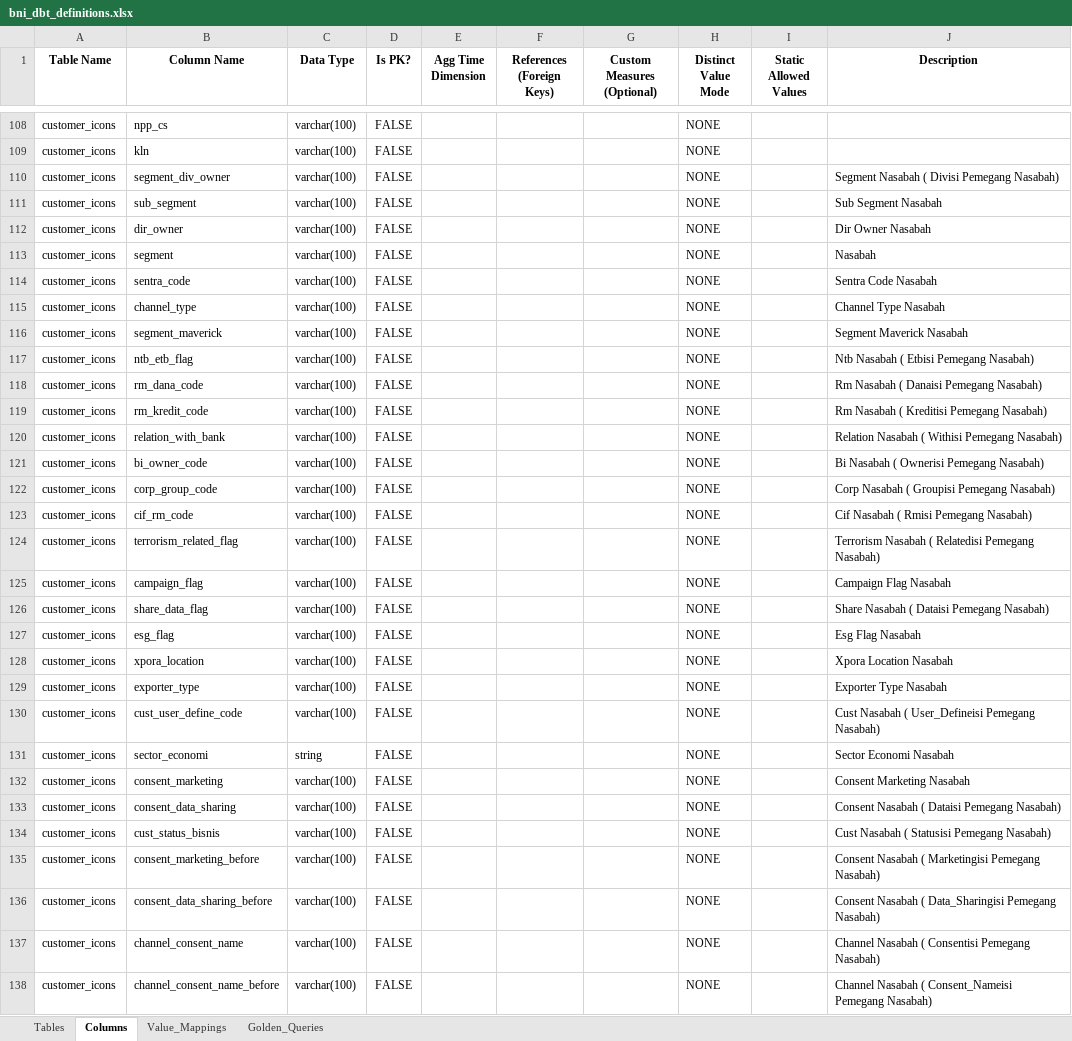
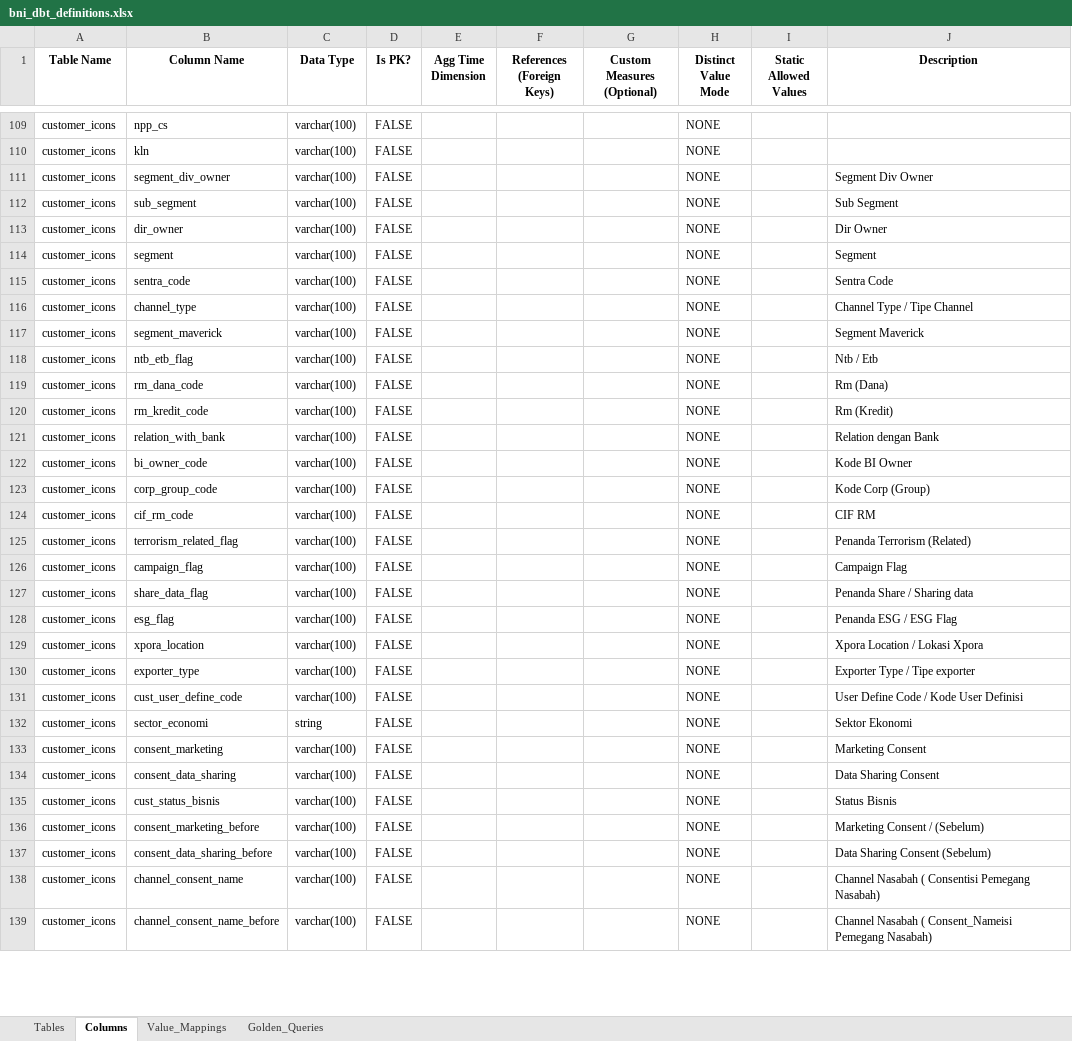
Before and after one commit to ykvn/bni-ai, an Excel workbook: ask-data/data/bni_dbt_definitions.xlsx, sheet Columns, drawn as a sheet; only a part is shown, gaps mark what is left out; values as stored, in another font and other column widths than the file's, no borders; addresses are those after the commit; the diff covers the shown part only; the diff names each change by its address in the sheet, - before the commit and + after, or states it on an @@ line.

```diff
--- a/ask-data/data/bni_dbt_definitions.xlsx (sheet Columns)
+++ b/ask-data/data/bni_dbt_definitions.xlsx (sheet Columns)
-J111 (Description): Segment Nasabah ( Divisi Pemegang Nasabah)
+J111 (Description): Segment Div Owner
-J112 (Description): Sub Segment Nasabah
+J112 (Description): Sub Segment
-J113 (Description): Dir Owner Nasabah
+J113 (Description): Dir Owner
-J114 (Description): Nasabah
+J114 (Description): Segment
-J115 (Description): Sentra Code Nasabah
+J115 (Description): Sentra Code
-J116 (Description): Channel Type Nasabah
+J116 (Description): Channel Type / Tipe Channel
-J117 (Description): Segment Maverick Nasabah
+J117 (Description): Segment Maverick
-J118 (Description): Ntb Nasabah ( Etbisi Pemegang Nasabah)
+J118 (Description): Ntb / Etb
-J119 (Description): Rm Nasabah ( Danaisi Pemegang Nasabah)
+J119 (Description): Rm (Dana)
-J120 (Description): Rm Nasabah ( Kreditisi Pemegang Nasabah)
+J120 (Description): Rm (Kredit)
-J121 (Description): Relation Nasabah ( Withisi Pemegang Nasabah)
+J121 (Description): Relation dengan Bank
-J122 (Description): Bi Nasabah ( Ownerisi Pemegang Nasabah)
+J122 (Description): Kode BI Owner
-J123 (Description): Corp Nasabah ( Groupisi Pemegang Nasabah)
+J123 (Description): Kode Corp (Group)
-J124 (Description): Cif Nasabah ( Rmisi Pemegang Nasabah)
+J124 (Description): CIF RM
-J125 (Description): Terrorism Nasabah ( Relatedisi Pemegang Nasabah)
+J125 (Description): Penanda Terrorism (Related)
-J126 (Description): Campaign Flag Nasabah
+J126 (Description): Campaign Flag
-J127 (Description): Share Nasabah ( Dataisi Pemegang Nasabah)
+J127 (Description): Penanda Share / Sharing data
-J128 (Description): Esg Flag Nasabah
+J128 (Description): Penanda ESG / ESG Flag
-J129 (Description): Xpora Location Nasabah
+J129 (Description): Xpora Location / Lokasi Xpora
-J130 (Description): Exporter Type Nasabah
+J130 (Description): Exporter Type / Tipe exporter
-J131 (Description): Cust Nasabah ( User_Defineisi Pemegang Nasabah)
+J131 (Description): User Define Code / Kode User Definisi
-J132 (Description): Sector Economi Nasabah
+J132 (Description): Sektor Ekonomi
-J133 (Description): Consent Marketing Nasabah
+J133 (Description): Marketing Consent
-J134 (Description): Consent Nasabah ( Dataisi Pemegang Nasabah)
+J134 (Description): Data Sharing Consent
-J135 (Description): Cust Nasabah ( Statusisi Pemegang Nasabah)
+J135 (Description): Status Bisnis
-J136 (Description): Consent Nasabah ( Marketingisi Pemegang Nasabah)
+J136 (Description): Marketing Consent / (Sebelum)
-J137 (Description): Consent Nasabah ( Data_Sharingisi Pemegang Nasabah)
+J137 (Description): Data Sharing Consent (Sebelum)
```
Also changed, not shown: 1 added row and 233 edited cells elsewhere in this sheet, 2 other files.
